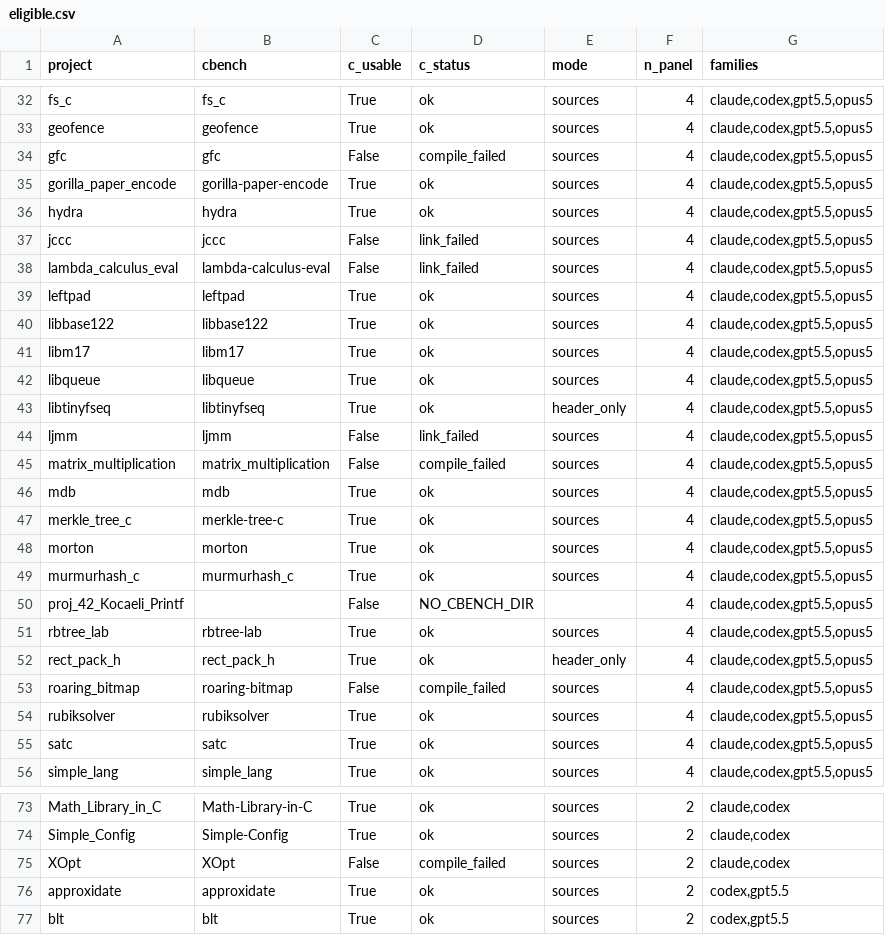
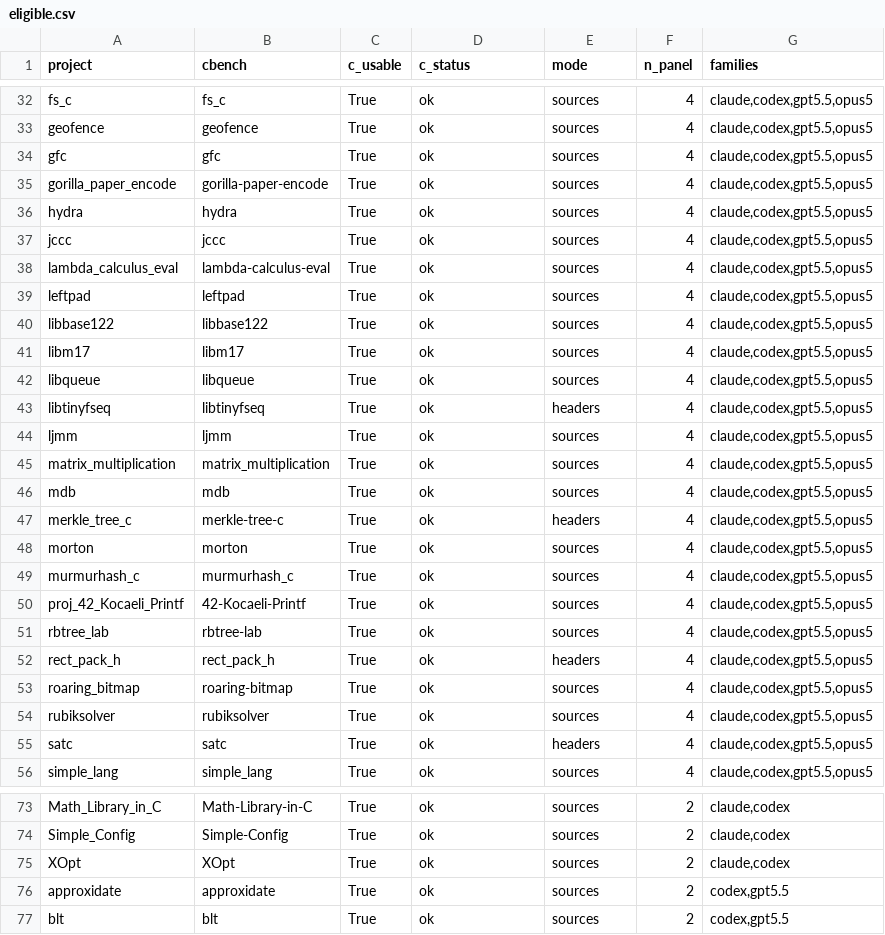
Before and after one commit to anirudhkhatry/CRUST-bench, a CSV file: relational_mutation_testing_baseline/results/phase0/eligible.csv, drawn as a sheet; only a part is shown, gaps mark what is left out; the diff covers the shown part only.

```diff
--- a/relational_mutation_testing_baseline/results/phase0/eligible.csv
+++ b/relational_mutation_testing_baseline/results/phase0/eligible.csv
@@ -33,7 +33,7 @@ fs_c,fs_c,True,ok,sources,4,"claude,codex,gpt5.5,opus5"
 geofence,geofence,True,ok,sources,4,"claude,codex,gpt5.5,opus5"
-gfc,gfc,False,compile_failed,sources,4,"claude,codex,gpt5.5,opus5"
+gfc,gfc,True,ok,sources,4,"claude,codex,gpt5.5,opus5"
 gorilla_paper_encode,gorilla-paper-encode,True,ok,sources,4,"claude,codex,gpt5.5,opus5"
 hydra,hydra,True,ok,sources,4,"claude,codex,gpt5.5,opus5"
-jccc,jccc,False,link_failed,sources,4,"claude,codex,gpt5.5,opus5"
-lambda_calculus_eval,lambda-calculus-eval,False,link_failed,sources,4,"claude,codex,gpt5.5,opus5"
+jccc,jccc,True,ok,sources,4,"claude,codex,gpt5.5,opus5"
+lambda_calculus_eval,lambda-calculus-eval,True,ok,sources,4,"claude,codex,gpt5.5,opus5"
 leftpad,leftpad,True,ok,sources,4,"claude,codex,gpt5.5,opus5"
@@ -42,15 +42,15 @@ libm17,libm17,True,ok,sources,4,"claude,codex,gpt5.5,opus5"
 libqueue,libqueue,True,ok,sources,4,"claude,codex,gpt5.5,opus5"
-libtinyfseq,libtinyfseq,True,ok,header_only,4,"claude,codex,gpt5.5,opus5"
-ljmm,ljmm,False,link_failed,sources,4,"claude,codex,gpt5.5,opus5"
-matrix_multiplication,matrix_multiplication,False,compile_failed,sources,4,"claude,codex,gpt5.5,opus5"
+libtinyfseq,libtinyfseq,True,ok,headers,4,"claude,codex,gpt5.5,opus5"
+ljmm,ljmm,True,ok,sources,4,"claude,codex,gpt5.5,opus5"
+matrix_multiplication,matrix_multiplication,True,ok,sources,4,"claude,codex,gpt5.5,opus5"
 mdb,mdb,True,ok,sources,4,"claude,codex,gpt5.5,opus5"
-merkle_tree_c,merkle-tree-c,True,ok,sources,4,"claude,codex,gpt5.5,opus5"
+merkle_tree_c,merkle-tree-c,True,ok,headers,4,"claude,codex,gpt5.5,opus5"
 morton,morton,True,ok,sources,4,"claude,codex,gpt5.5,opus5"
 murmurhash_c,murmurhash_c,True,ok,sources,4,"claude,codex,gpt5.5,opus5"
-proj_42_Kocaeli_Printf,,False,NO_CBENCH_DIR,,4,"claude,codex,gpt5.5,opus5"
+proj_42_Kocaeli_Printf,42-Kocaeli-Printf,True,ok,sources,4,"claude,codex,gpt5.5,opus5"
 rbtree_lab,rbtree-lab,True,ok,sources,4,"claude,codex,gpt5.5,opus5"
-rect_pack_h,rect_pack_h,True,ok,header_only,4,"claude,codex,gpt5.5,opus5"
-roaring_bitmap,roaring-bitmap,False,compile_failed,sources,4,"claude,codex,gpt5.5,opus5"
+rect_pack_h,rect_pack_h,True,ok,headers,4,"claude,codex,gpt5.5,opus5"
+roaring_bitmap,roaring-bitmap,True,ok,sources,4,"claude,codex,gpt5.5,opus5"
 rubiksolver,rubiksolver,True,ok,sources,4,"claude,codex,gpt5.5,opus5"
-satc,satc,True,ok,sources,4,"claude,codex,gpt5.5,opus5"
+satc,satc,True,ok,headers,4,"claude,codex,gpt5.5,opus5"
 simple_lang,simple_lang,True,ok,sources,4,"claude,codex,gpt5.5,opus5"
@@ -74,3 +74,3 @@ Math_Library_in_C,Math-Library-in-C,True,ok,sources,2,"claude,codex"
 Simple_Config,Simple-Config,True,ok,sources,2,"claude,codex"
-XOpt,XOpt,False,compile_failed,sources,2,"claude,codex"
+XOpt,XOpt,True,ok,sources,2,"claude,codex"
 approxidate,approxidate,True,ok,sources,2,"codex,gpt5.5"
```
Also changed, not shown: 19 edited cells elsewhere in this file, relational_mutation_testing_baseline/results/phase0/charness.csv, 35 other files.
